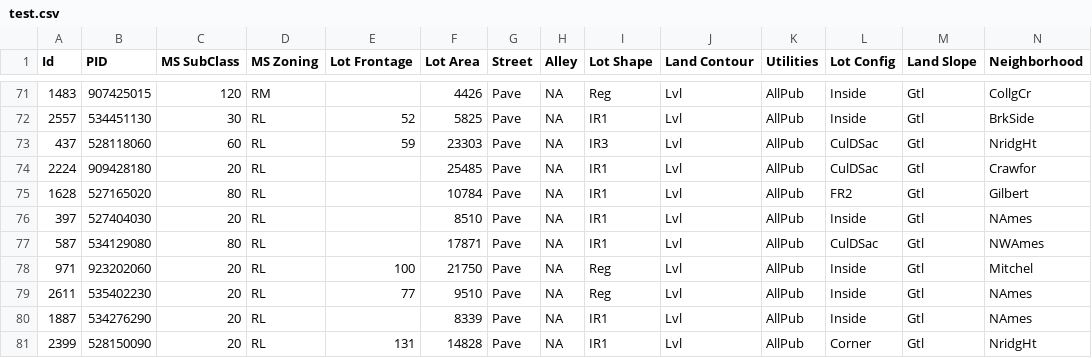
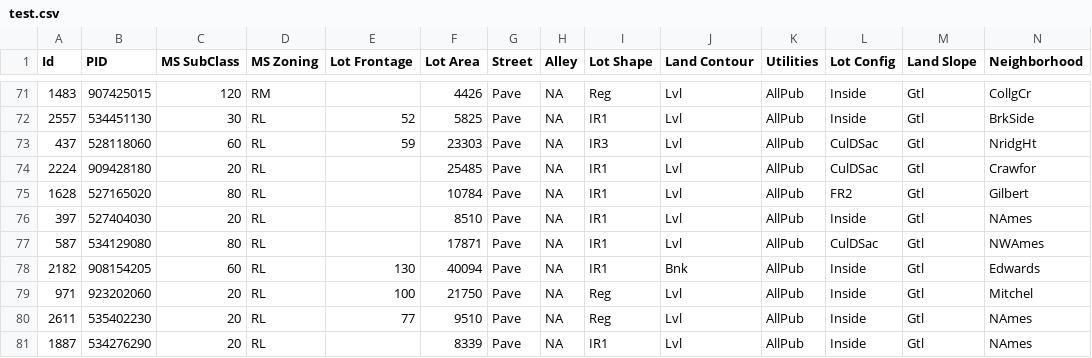
Before and after one commit to benpoh90/Projects, a CSV file: project_2/datasets/test.csv, drawn as a sheet; only a part is shown, gaps mark what is left out; the shorter side is filled out with more unchanged rows; rows hold the shown columns only; the diff names each change by its address in the sheet, - before the commit and + after, or states it on an @@ line.

```diff
--- a/project_2/datasets/test.csv
+++ b/project_2/datasets/test.csv
+row 78: 2182 | 908154205 | 60 | RL | 130 | 40094 | Pave | NA | IR1 | Bnk | AllPub | Inside | Gtl | Edwards
```
Also changed, not shown: project_2/datasets/train.csv, 8 other files.
